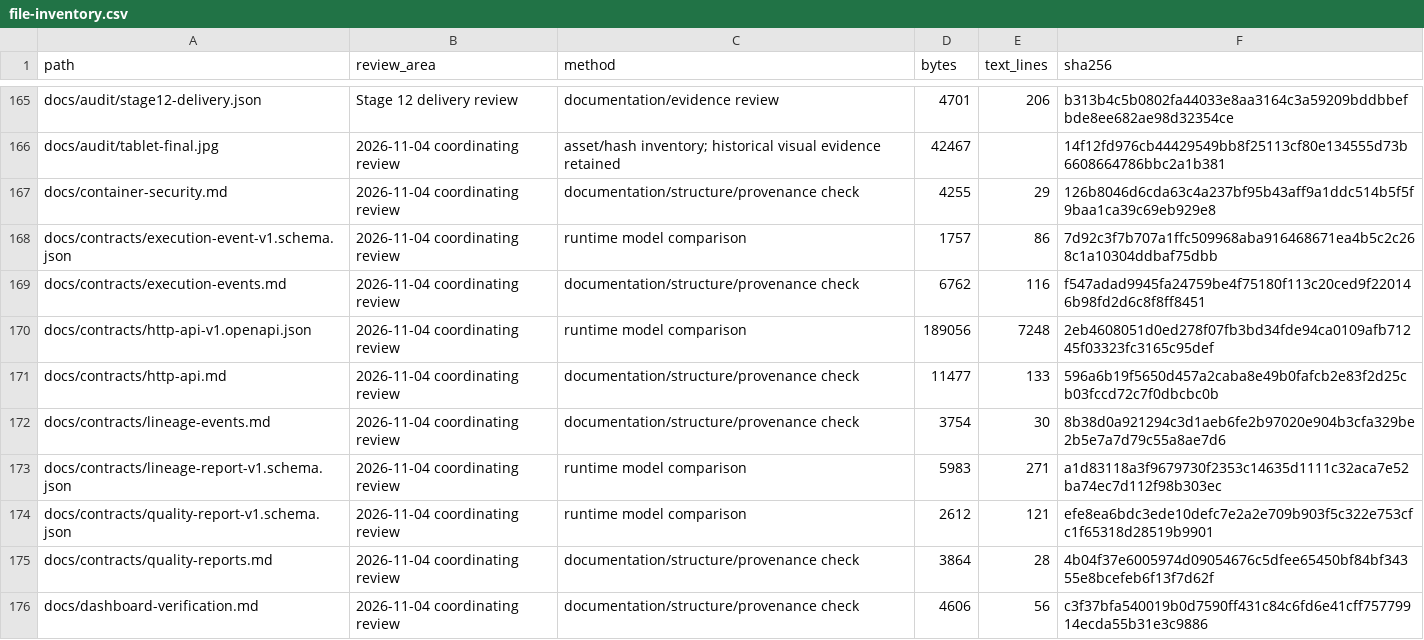
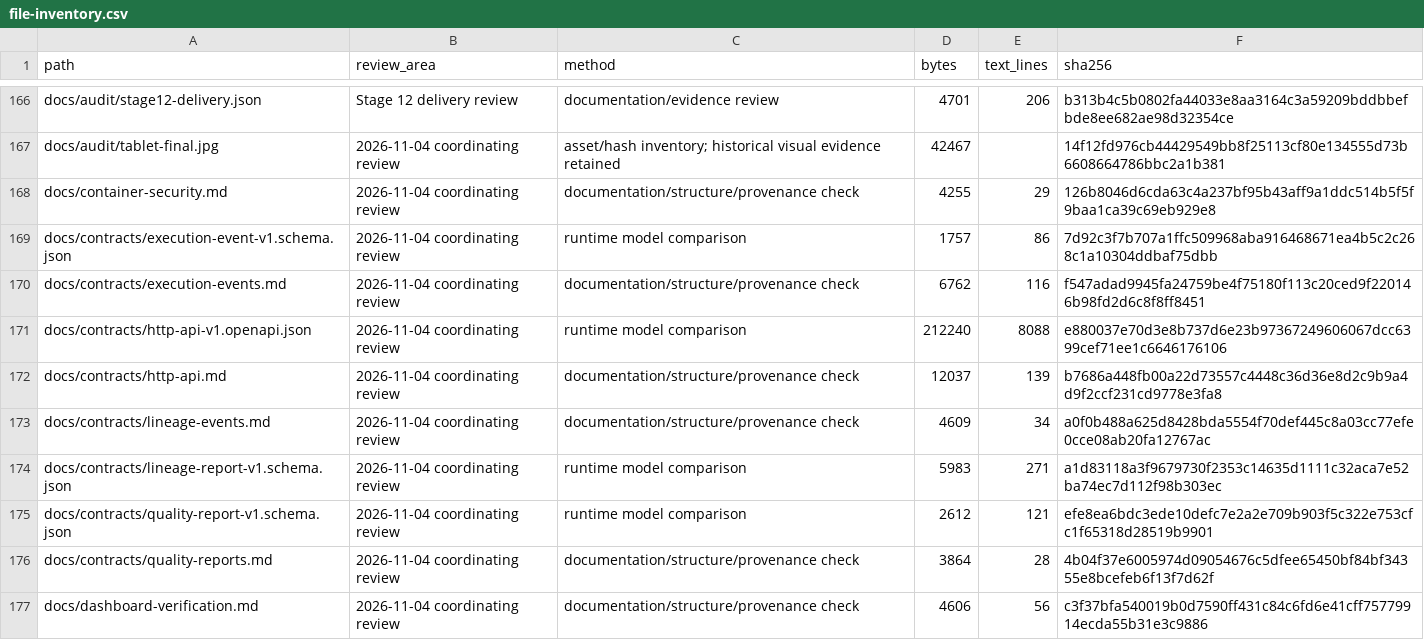
Before and after one commit to RJ1899157/PipeGuard, a CSV file: docs/audit/file-inventory.csv, drawn as a sheet; only a part is shown, gaps mark what is left out; the diff covers the shown part only.

```diff
--- a/docs/audit/file-inventory.csv
+++ b/docs/audit/file-inventory.csv
@@ -169,5 +170,5 @@ docs/contracts/execution-event-v1.schema.json,2026-11-04 coordinating review,run
 docs/contracts/execution-events.md,2026-11-04 coordinating review,documentation/structure/provenance check,6762,116,f547adad9945fa24759be4f75180f113c20ced9f220146b98fd2d6c8f8ff8451
-docs/contracts/http-api-v1.openapi.json,2026-11-04 coordinating review,runtime model comparison,189056,7248,2eb4608051d0ed278f07fb3bd34fde94ca0109afb71245f03323fc3165c95def
-docs/contracts/http-api.md,2026-11-04 coordinating review,documentation/structure/provenance check,11477,133,596a6b19f5650d457a2caba8e49b0fafcb2e83f2d25cb03fccd72c7f0dbcbc0b
-docs/contracts/lineage-events.md,2026-11-04 coordinating review,documentation/structure/provenance check,3754,30,8b38d0a921294c3d1aeb6fe2b97020e904b3cfa329be2b5e7a7d79c55a8ae7d6
+docs/contracts/http-api-v1.openapi.json,2026-11-04 coordinating review,runtime model comparison,212240,8088,e880037e70d3e8b737d6e23b97367249606067dcc6399cef71ee1c6646176106
+docs/contracts/http-api.md,2026-11-04 coordinating review,documentation/structure/provenance check,12037,139,b7686a448fb00a22d73557c4448c36d36e8d2c9b9a4d9f2ccf231cd9778e3fa8
+docs/contracts/lineage-events.md,2026-11-04 coordinating review,documentation/structure/provenance check,4609,34,a0f0b488a625d8428bda5554f70def445c8a03cc77efe0cce08ab20fa12767ac
 docs/contracts/lineage-report-v1.schema.json,2026-11-04 coordinating review,runtime model comparison,5983,271,a1d83118a3f9679730f2353c14635d1111c32aca7e52ba74ec7d112f98b303ec
```
Also changed, not shown: 3 added rows and 31 edited cells elsewhere in this file, 18 other files.
